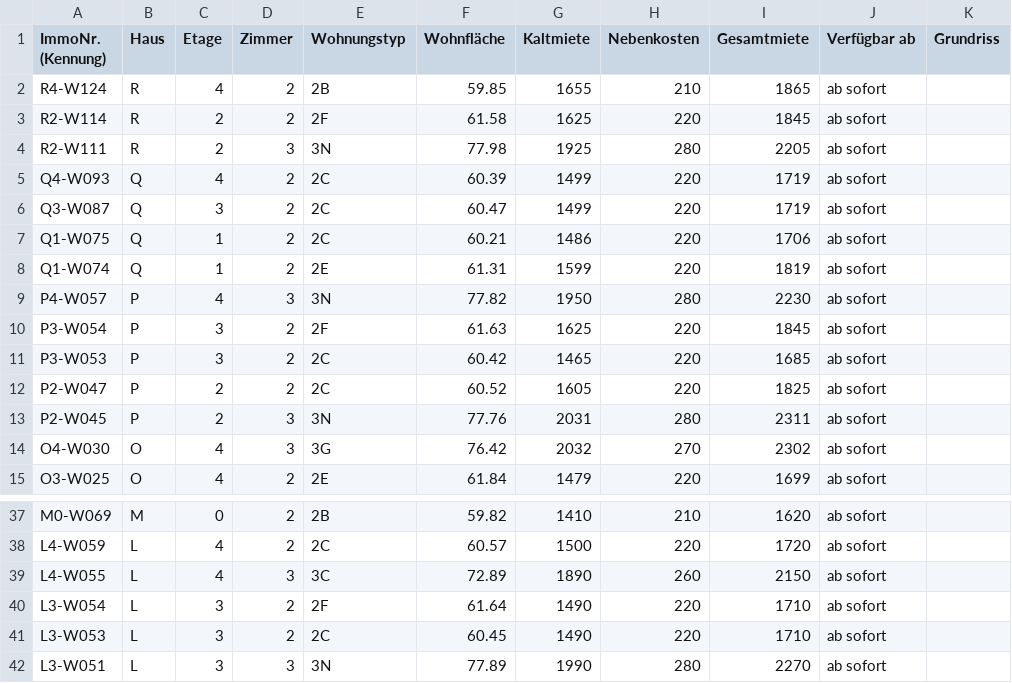
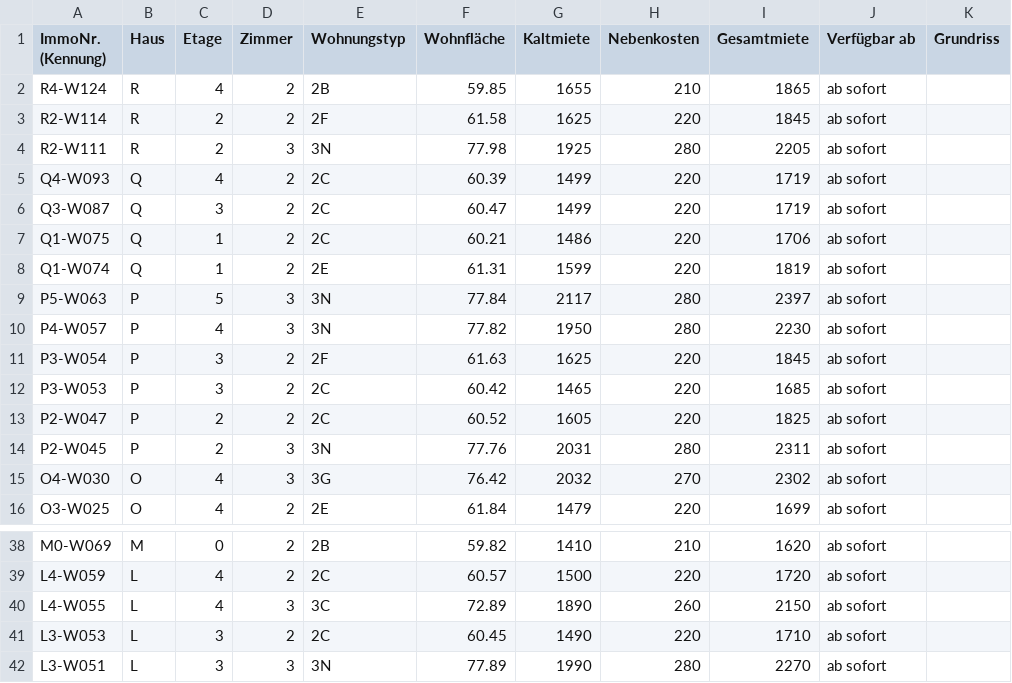
Before and after one commit to kkrainov/friedas-tracker, a CSV file: friedas_data.csv, drawn as a sheet; only a part is shown, gaps mark what is left out.

Commit message:
Update: 2026-10-07

```diff
--- a/friedas_data.csv
+++ b/friedas_data.csv
@@ -8,2 +8,3 @@ Q1-W075,Q,1,2,2C,60.21,1486,220,1706,ab sofort,
 Q1-W074,Q,1,2,2E,61.31,1599,220,1819,ab sofort,
+P5-W063,P,5,3,3N,77.84,2117,280,2397,ab sofort,
 P4-W057,P,4,3,3N,77.82,1950,280,2230,ab sofort,
@@ -39,3 +40,2 @@ L4-W059,L,4,2,2C,60.57,1500,220,1720,ab sofort,
 L4-W055,L,4,3,3C,72.89,1890,260,2150,ab sofort,
-L3-W054,L,3,2,2F,61.64,1490,220,1710,ab sofort,
 L3-W053,L,3,2,2C,60.45,1490,220,1710,ab sofort,
```
